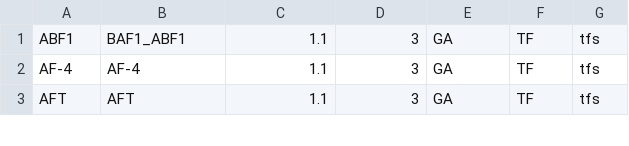
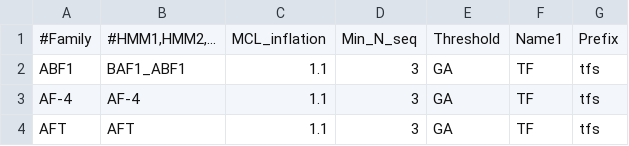
Before and after one commit to zolotarovgl/phylogeny, a CSV file: data/gene_families_searchinfo.csv, drawn as a sheet; only a part is shown.

```diff
--- a/data/gene_families_searchinfo.csv
+++ b/data/gene_families_searchinfo.csv
@@ -1 +1,2 @@
+#Family	#HMM1,HMM2,...	MCL_inflation	Min_N_seq	Threshold	Name1	Prefix
 ABF1	BAF1_ABF1	1.1	3	GA	TF	tfs
```
Also changed, not shown: 2 other files.
